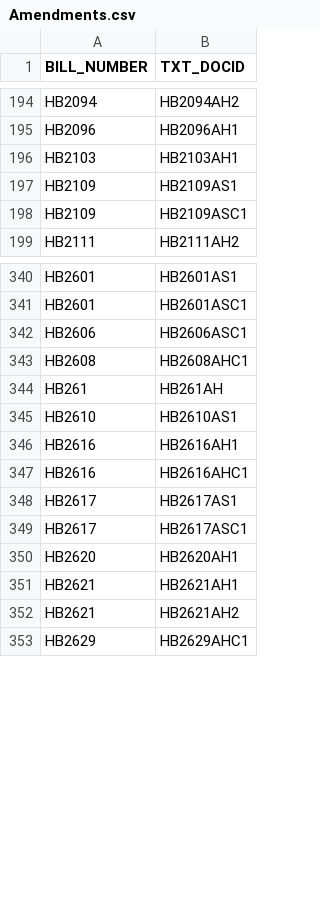
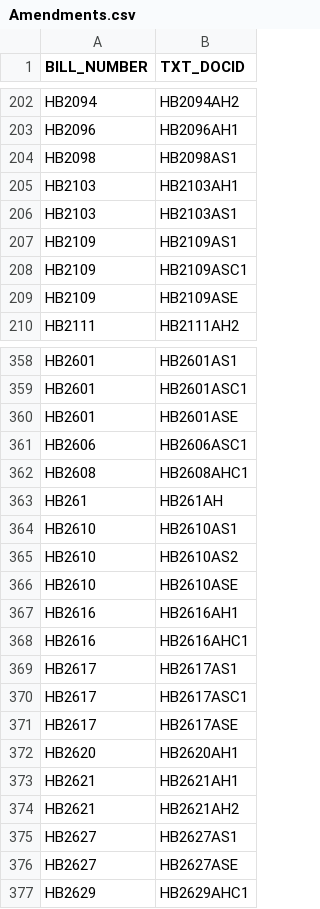
Before and after one commit to kyle-engler/va-legislature-datasette, a CSV file: va_legislature_datasette/lis_data/Amendments.csv, drawn as a sheet; only a part is shown, gaps mark what is left out; the diff covers the shown part only; the diff names each change by its address in the sheet, - before the commit and + after, or states it on an @@ line.

```diff
--- a/va_legislature_datasette/lis_data/Amendments.csv
+++ b/va_legislature_datasette/lis_data/Amendments.csv
+row 204: HB2098 | HB2098AS1
+row 206: HB2103 | HB2103AS1
+row 209: HB2109 | HB2109ASE
+row 360: HB2601 | HB2601ASE
+row 365: HB2610 | HB2610AS2
+row 366: HB2610 | HB2610ASE
+row 371: HB2617 | HB2617ASE
+row 375: HB2627 | HB2627AS1
+row 376: HB2627 | HB2627ASE
```
Also changed, not shown: 26 added rows elsewhere in this file, 7 other files.
